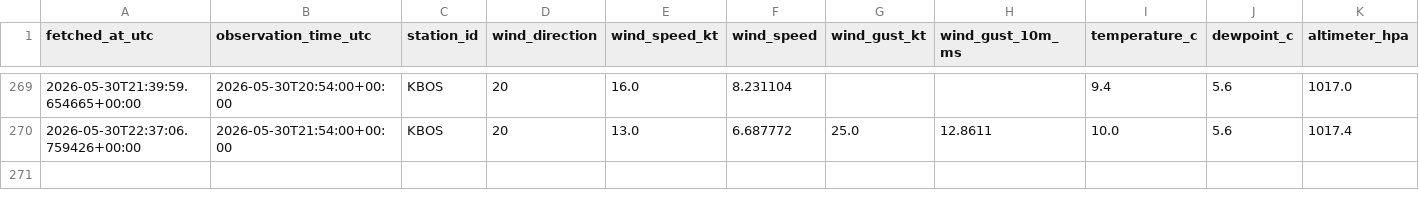
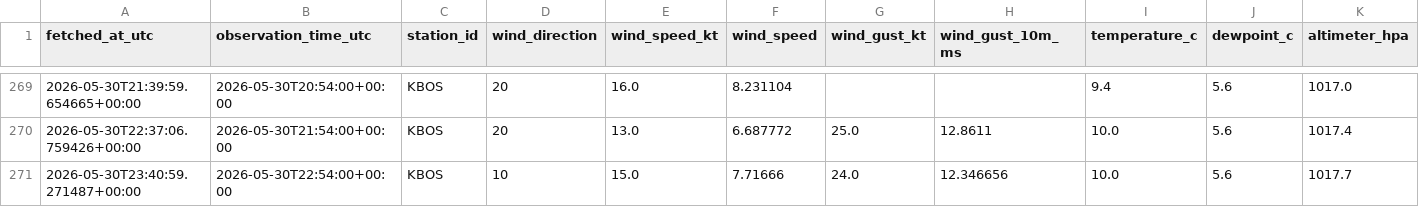
Before and after one commit to nayanananto/wind_live_hitl, a CSV file: data/live/aviationweather_metar/KBOS/metar_live.csv, drawn as a sheet; only a part is shown, gaps mark what is left out; rows hold the shown columns only; the diff names each change by its address in the sheet, - before the commit and + after, or states it on an @@ line.

```diff
--- a/data/live/aviationweather_metar/KBOS/metar_live.csv
+++ b/data/live/aviationweather_metar/KBOS/metar_live.csv
+row 271: 2026-05-30T23:40:59.271487+00:00 | 2026-05-30T22:54:00+00:00 | KBOS | 10 | 15.0 | 7.71666 | 24.0 | 12.346656 | 10.0 | 5.6 | 1017.7
```
Also changed, not shown: data/live/semantic_states/KBOS_live_semantic_history.csv, data/live/semantic_states/KBOS_live_semantic_state.csv, 2 other files.
